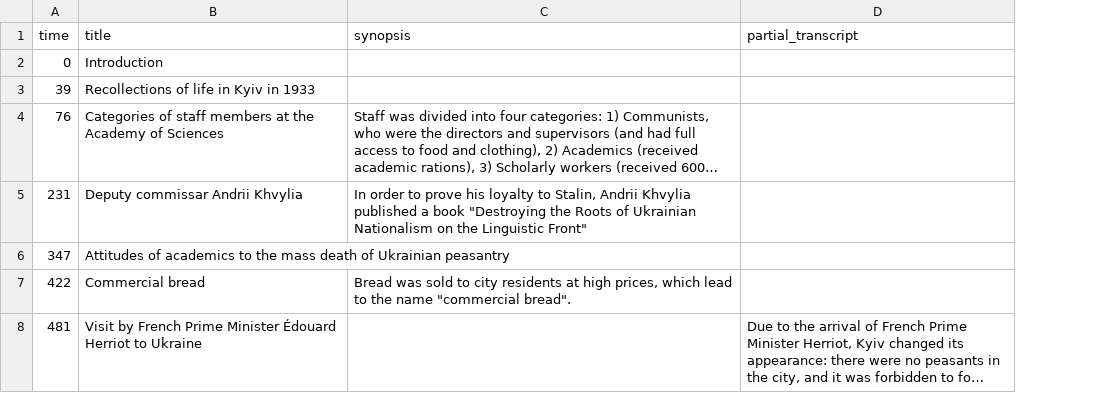
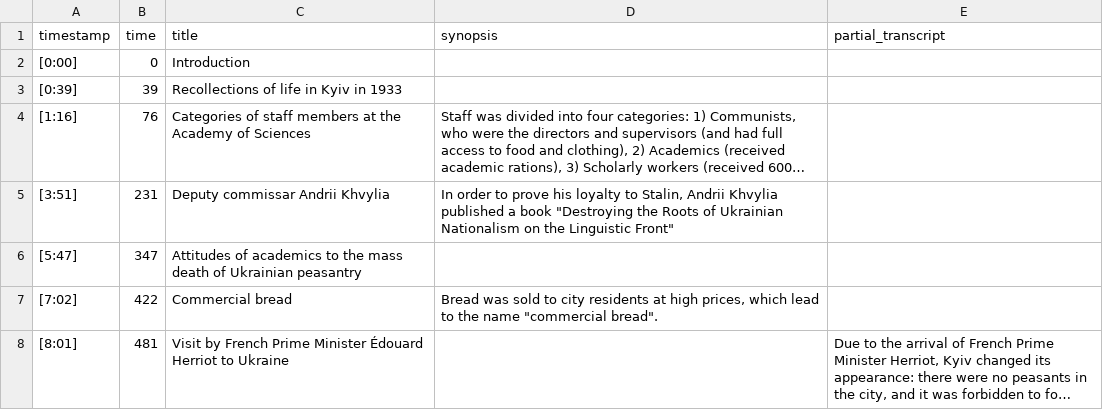
Before and after one commit to NumerousHats/oralhistoryasdata.github.io, a CSV file: _data/indexes/hubarzhevskyi.csv, drawn as a sheet; long unchanged cells end in …; the diff names each change by its address in the sheet, - before the commit and + after, or states it on an @@ line.

```diff
--- a/_data/indexes/hubarzhevskyi.csv
+++ b/_data/indexes/hubarzhevskyi.csv
+column A (timestamp), rows 2-8: [0:00] | [0:39] | [1:16] | [3:51] | [5:47] | [7:02] | [8:01]
```
Also changed, not shown: 1 other file.
